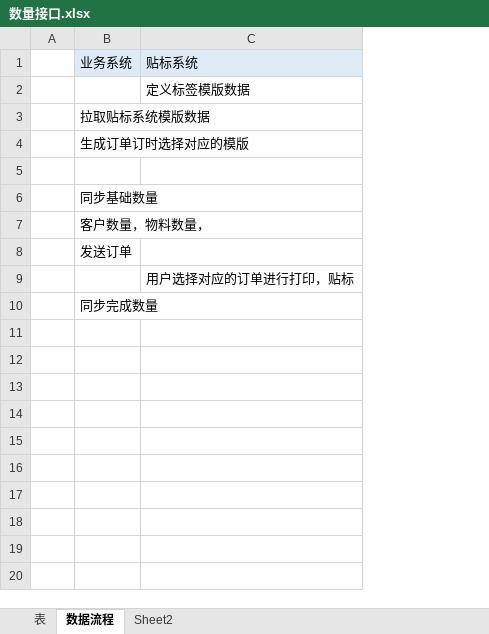
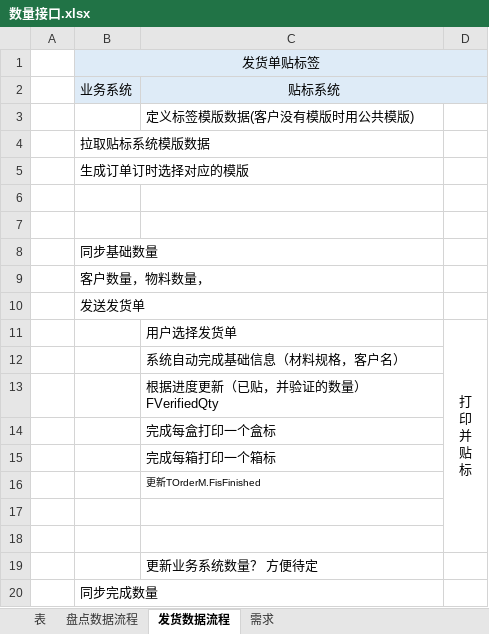
Before and after one commit to liceblone/jb, an Excel workbook: devlog/自动贴标/数量接口.xlsx, sheet 发货数据流程, drawn as a sheet; values as stored, in another font and other column widths than the file's, no borders; removed rows and columns are numbered as before the commit, all else as after; ↵ is a line break in a cell; the diff names each change by its address in the sheet, - before the commit and + after, or states it on an @@ line.

```diff
--- a/devlog/自动贴标/数量接口.xlsx (sheet 发货数据流程)
+++ b/devlog/自动贴标/数量接口.xlsx (sheet 发货数据流程)
-sheet tab: 数据流程
+sheet tab: 发货数据流程
-sheet tab: Sheet2
+sheet tab: 需求
+sheet tab: 盘点数据流程
-column C, rows 1-9: 贴标系统 | 定义标签模版数据 |  |  |  |  |  |  | 用户选择对应的订单进行打印，贴标
+column C, rows 2-3: 贴标系统 | 定义标签模版数据(客户没有模版时用公共模版); row 19: 更新业务系统数量？ 方便待定
+column D, empty
+row 1:  | 发货单贴标签
+row 7: (empty)
-B10: 发送订单
+B10: 发送发货单
+row 11:  |  | 用户选择发货单 | 打 ↵ 印 ↵ 并 ↵ 贴 ↵ 标
+row 12:  |  | 系统自动完成基础信息（材料规格，客户名）
+row 13:  |  | 根据进度更新（已贴，并验证的数量）FVerifiedQty
+row 14:  |  | 完成每盒打印一个盒标
+row 15:  |  | 完成每箱打印一个箱标
+row 16:  |  | 更新TOrderM.FisFinished
+row 17: (empty)
+row 18: (empty)
```
Also changed, not shown: sheet 表, 9 other files.
